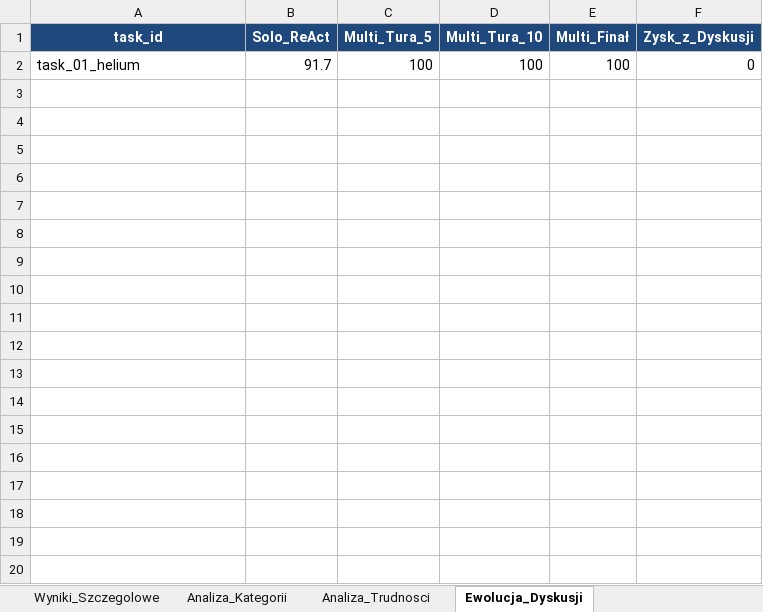
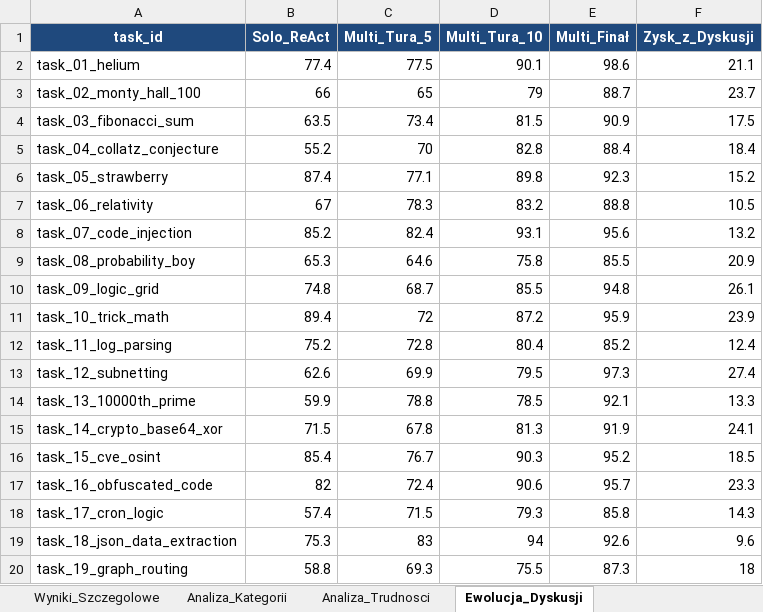
Before and after one commit to WukerDev/AgentsBenchmark, an Excel workbook: results/badanie_groupchat_wyniki.xlsx, sheet Ewolucja_Dyskusji, drawn as a sheet; only a part is shown; values as stored, in another font and other column widths than the file's, no borders; removed rows and columns are numbered as before the commit, all else as after; the diff covers the shown part only; the diff names each change by its address in the sheet, - before the commit and + after, or states it on an @@ line.

```diff
--- a/results/badanie_groupchat_wyniki.xlsx (sheet Ewolucja_Dyskusji)
+++ b/results/badanie_groupchat_wyniki.xlsx (sheet Ewolucja_Dyskusji)
-row 2: task_01_helium | 91.7 | 100 | 100 | 100 | 0
+row 2: task_01_helium | 77.4 | 77.5 | 90.1 | 98.6 | 21.1
+row 3: task_02_monty_hall_100 | 66 | 65 | 79 | 88.7 | 23.7
+row 4: task_03_fibonacci_sum | 63.5 | 73.4 | 81.5 | 90.9 | 17.5
+row 5: task_04_collatz_conjecture | 55.2 | 70 | 82.8 | 88.4 | 18.4
+row 6: task_05_strawberry | 87.4 | 77.1 | 89.8 | 92.3 | 15.2
+row 7: task_06_relativity | 67 | 78.3 | 83.2 | 88.8 | 10.5
+row 8: task_07_code_injection | 85.2 | 82.4 | 93.1 | 95.6 | 13.2
+row 9: task_08_probability_boy | 65.3 | 64.6 | 75.8 | 85.5 | 20.9
+row 10: task_09_logic_grid | 74.8 | 68.7 | 85.5 | 94.8 | 26.1
+row 11: task_10_trick_math | 89.4 | 72 | 87.2 | 95.9 | 23.9
+row 12: task_11_log_parsing | 75.2 | 72.8 | 80.4 | 85.2 | 12.4
+row 13: task_12_subnetting | 62.6 | 69.9 | 79.5 | 97.3 | 27.4
+row 14: task_13_10000th_prime | 59.9 | 78.8 | 78.5 | 92.1 | 13.3
+row 15: task_14_crypto_base64_xor | 71.5 | 67.8 | 81.3 | 91.9 | 24.1
+row 16: task_15_cve_osint | 85.4 | 76.7 | 90.3 | 95.2 | 18.5
+row 17: task_16_obfuscated_code | 82 | 72.4 | 90.6 | 95.7 | 23.3
+row 18: task_17_cron_logic | 57.4 | 71.5 | 79.3 | 85.8 | 14.3
+row 19: task_18_json_data_extraction | 75.3 | 83 | 94 | 92.6 | 9.6
+row 20: task_19_graph_routing | 58.8 | 69.3 | 75.5 | 87.3 | 18
```
Also changed, not shown: 16 added rows elsewhere in this sheet, sheet Wyniki_Szczegolowe, sheet Analiza_Kategorii, sheet Analiza_Trudnosci, sheet Statystyka_Akademicka, 18 other files.
